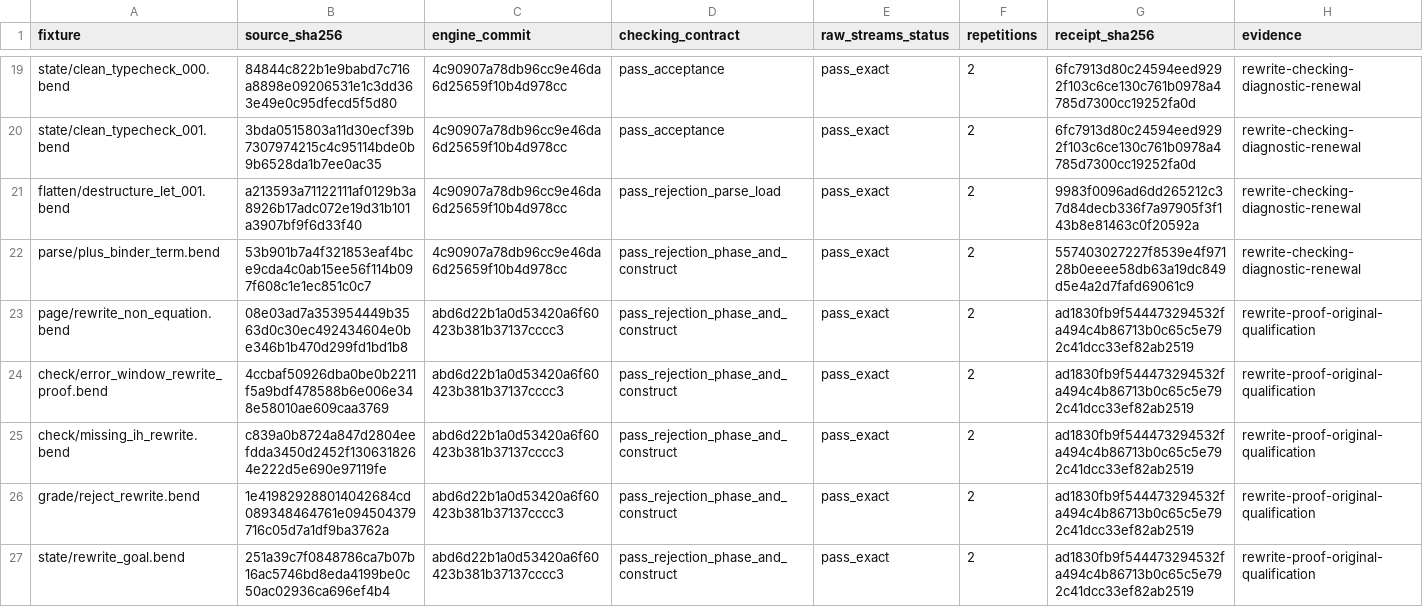
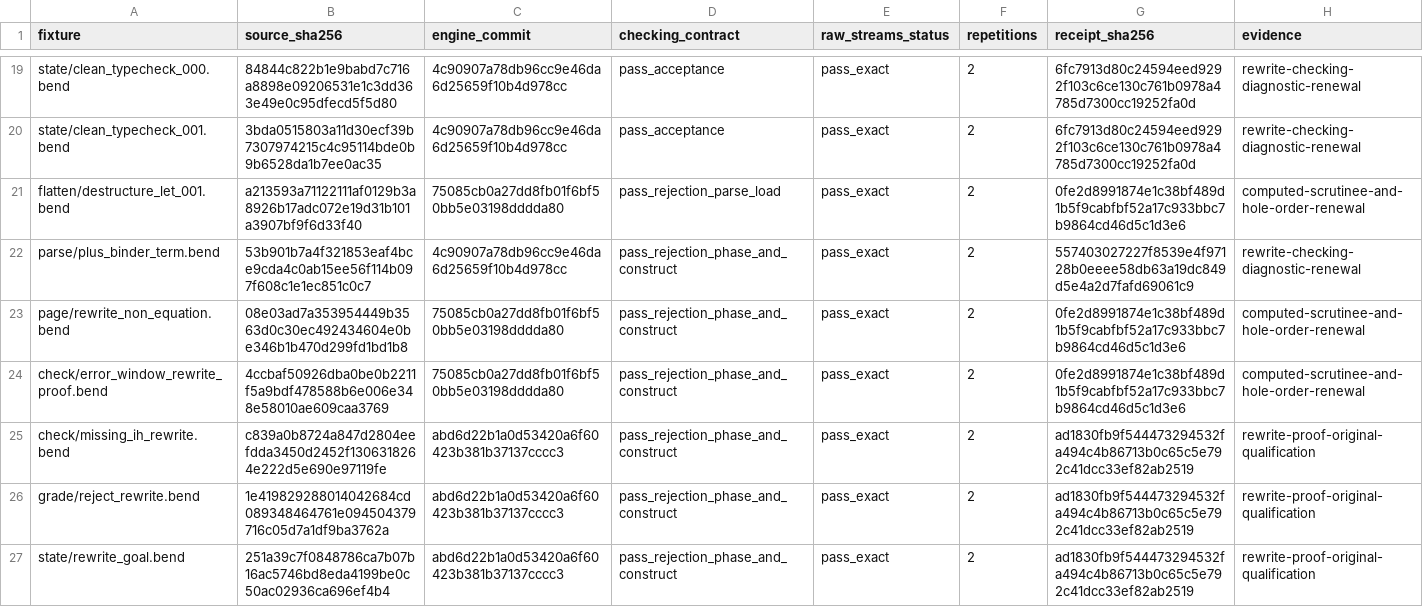
Before and after one commit to TeamDman/teamy-bend, a CSV file: docs/cpu-checking-evidence.csv, drawn as a sheet; only a part is shown, gaps mark what is left out; the diff covers the shown part only.

Commit message:
docs: record computed-match and hole-order qualification

```diff
--- a/docs/cpu-checking-evidence.csv
+++ b/docs/cpu-checking-evidence.csv
@@ -20,6 +20,6 @@ state/clean_typecheck_000.bend,84844c822b1e9babd7c716a8898e09206531e1c3dd363e49e
 state/clean_typecheck_001.bend,3bda0515803a11d30ecf39b7307974215c4c95114bde0b9b6528da1b7ee0ac35,4c90907a78db96cc9e46da6d25659f10b4d978cc,pass_acceptance,pass_exact,2,6fc7913d80c24594eed9292f103c6ce130c761b0978a4785d7300cc19252fa0d,rewrite-checking-diagnostic-renewal
-flatten/destructure_let_001.bend,a213593a71122111af0129b3a8926b17adc072e19d31b101a3907bf9f6d33f40,4c90907a78db96cc9e46da6d25659f10b4d978cc,pass_rejection_parse_load,pass_exact,2,9983f0096ad6dd265212c37d84decb336f7a97905f3f143b8e81463c0f20592a,rewrite-checking-diagnostic-renewal
+flatten/destructure_let_001.bend,a213593a71122111af0129b3a8926b17adc072e19d31b101a3907bf9f6d33f40,75085cb0a27dd8fb01f6bf50bb5e03198dddda80,pass_rejection_parse_load,pass_exact,2,0fe2d8991874e1c38bf489d1b5f9cabfbf52a17c933bbc7b9864cd46d5c1d3e6,computed-scrutinee-and-hole-order-renewal
 parse/plus_binder_term.bend,53b901b7a4f321853eaf4bce9cda4c0ab15ee56f114b097f608c1e1ec851c0c7,4c90907a78db96cc9e46da6d25659f10b4d978cc,pass_rejection_phase_and_construct,pass_exact,2,557403027227f8539e4f97128b0eeee58db63a19dc849d5e4a2d7fafd69061c9,rewrite-checking-diagnostic-renewal
-page/rewrite_non_equation.bend,08e03ad7a353954449b3563d0c30ec492434604e0be346b1b470d299fd1bd1b8,abd6d22b1a0d53420a6f60423b381b37137cccc3,pass_rejection_phase_and_construct,pass_exact,2,ad1830fb9f544473294532fa494c4b86713b0c65c5e792c41dcc33ef82ab2519,rewrite-proof-original-qualification
-check/error_window_rewrite_proof.bend,4ccbaf50926dba0be0b2211f5a9bdf478588b6e006e348e58010ae609caa3769,abd6d22b1a0d53420a6f60423b381b37137cccc3,pass_rejection_phase_and_construct,pass_exact,2,ad1830fb9f544473294532fa494c4b86713b0c65c5e792c41dcc33ef82ab2519,rewrite-proof-original-qualification
+page/rewrite_non_equation.bend,08e03ad7a353954449b3563d0c30ec492434604e0be346b1b470d299fd1bd1b8,75085cb0a27dd8fb01f6bf50bb5e03198dddda80,pass_rejection_phase_and_construct,pass_exact,2,0fe2d8991874e1c38bf489d1b5f9cabfbf52a17c933bbc7b9864cd46d5c1d3e6,computed-scrutinee-and-hole-order-renewal
+check/error_window_rewrite_proof.bend,4ccbaf50926dba0be0b2211f5a9bdf478588b6e006e348e58010ae609caa3769,75085cb0a27dd8fb01f6bf50bb5e03198dddda80,pass_rejection_phase_and_construct,pass_exact,2,0fe2d8991874e1c38bf489d1b5f9cabfbf52a17c933bbc7b9864cd46d5c1d3e6,computed-scrutinee-and-hole-order-renewal
 check/missing_ih_rewrite.bend,c839a0b8724a847d2804eefdda3450d2452f1306318264e222d5e690e97119fe,abd6d22b1a0d53420a6f60423b381b37137cccc3,pass_rejection_phase_and_construct,pass_exact,2,ad1830fb9f544473294532fa494c4b86713b0c65c5e792c41dcc33ef82ab2519,rewrite-proof-original-qualification
```
Also changed, not shown: 2 added rows and 9 edited cells elsewhere in this file, 5 other files.
